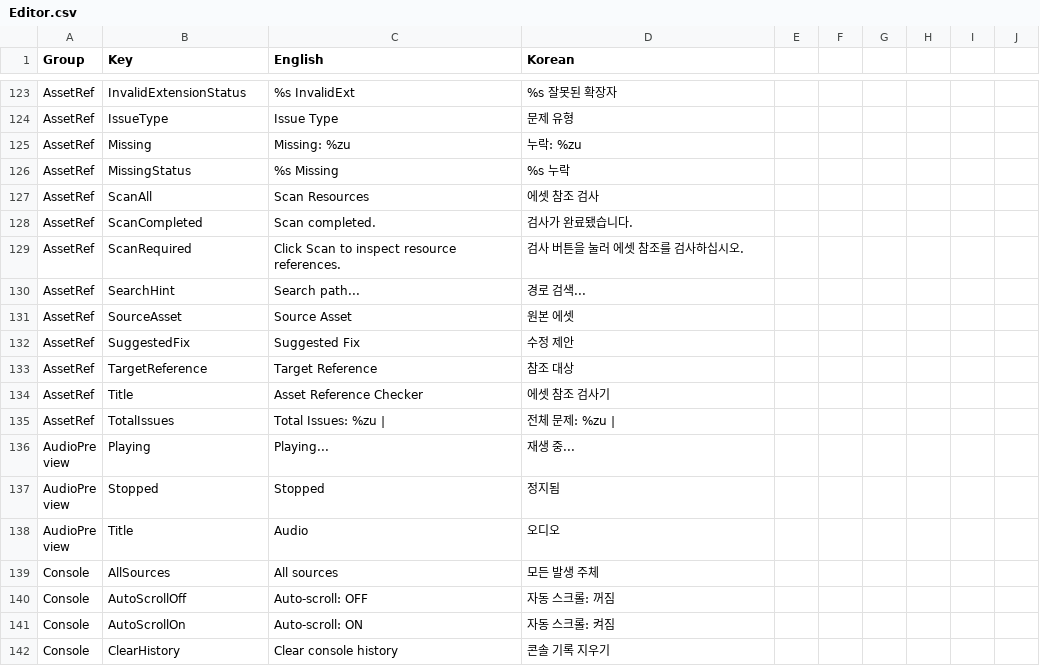
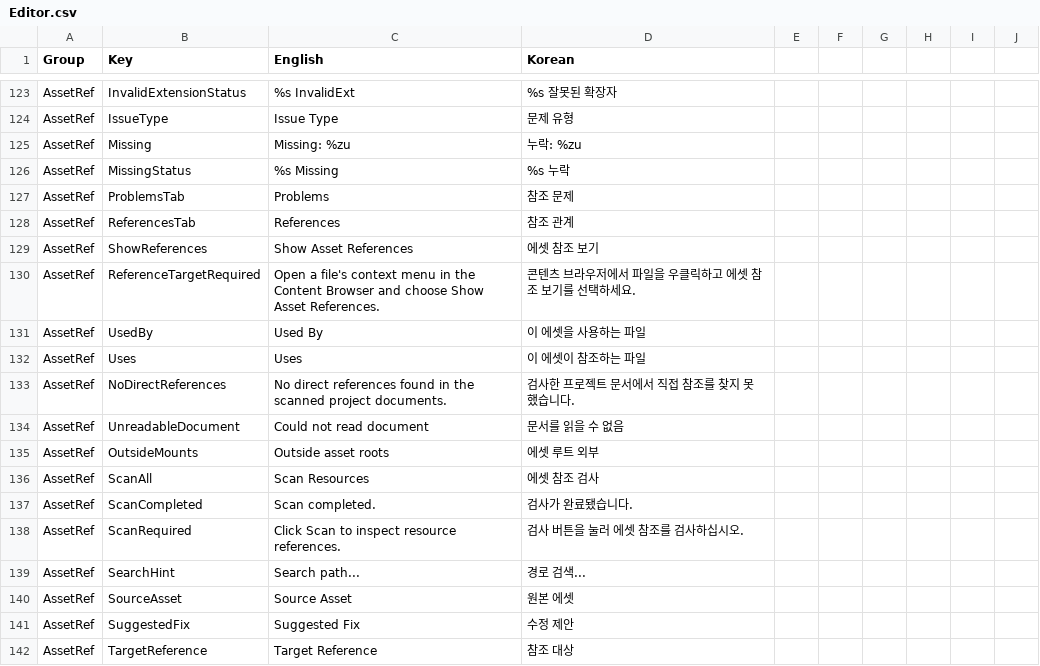
Before and after one commit to Bamtoliya/BamEngine, a CSV file: Editor/Resources/Data/Localization/Editor.csv, drawn as a sheet; only a part is shown, gaps mark what is left out; the shorter side is filled out with more unchanged rows; the diff names each change by its address in the sheet, - before the commit and + after, or states it on an @@ line.

Commit message:
feat(editor): 에셋의 직접 참조와 사용처 조회

```diff
--- a/Editor/Resources/Data/Localization/Editor.csv
+++ b/Editor/Resources/Data/Localization/Editor.csv
+row 127: AssetRef | ProblemsTab | Problems | 참조 문제
+row 128: AssetRef | ReferencesTab | References | 참조 관계
+row 129: AssetRef | ShowReferences | Show Asset References | 에셋 참조 보기
+row 130: AssetRef | ReferenceTargetRequired | Open a file's context menu in the Content Browser and choose Show Asset References. | 콘텐츠 브라우저에서 파일을 우클릭하고 에셋 참조 보기를 선택하세요.
+row 131: AssetRef | UsedBy | Used By | 이 에셋을 사용하는 파일
+row 132: AssetRef | Uses | Uses | 이 에셋이 참조하는 파일
+row 133: AssetRef | NoDirectReferences | No direct references found in the scanned project documents. | 검사한 프로젝트 문서에서 직접 참조를 찾지 못했습니다.
+row 134: AssetRef | UnreadableDocument | Could not read document | 문서를 읽을 수 없음
+row 135: AssetRef | OutsideMounts | Outside asset roots | 에셋 루트 외부
```
Also changed, not shown: 9 other files.
